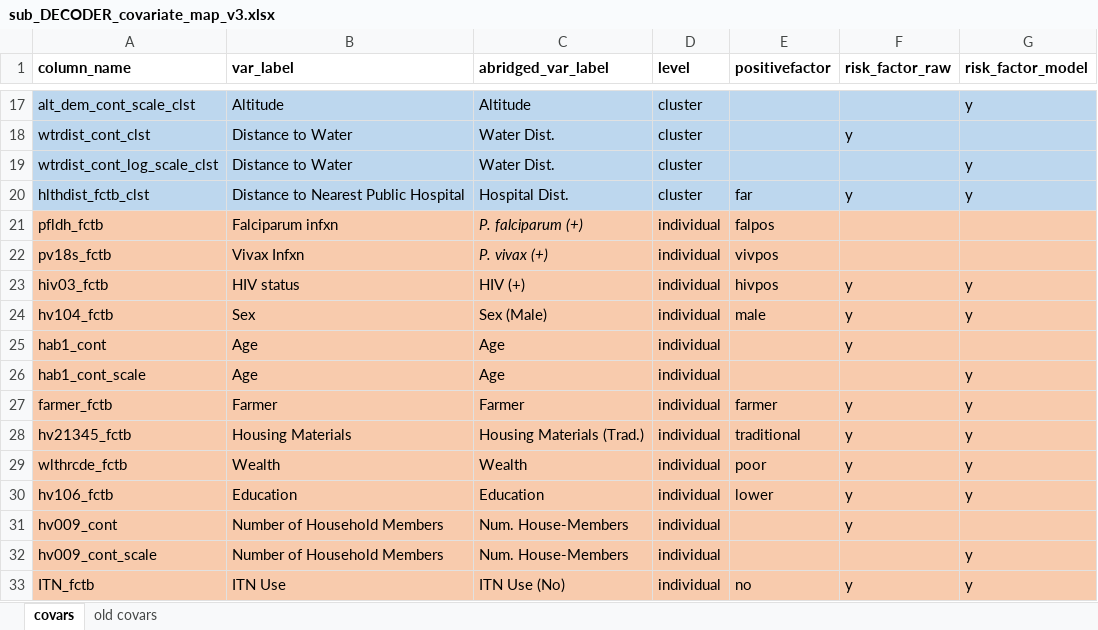
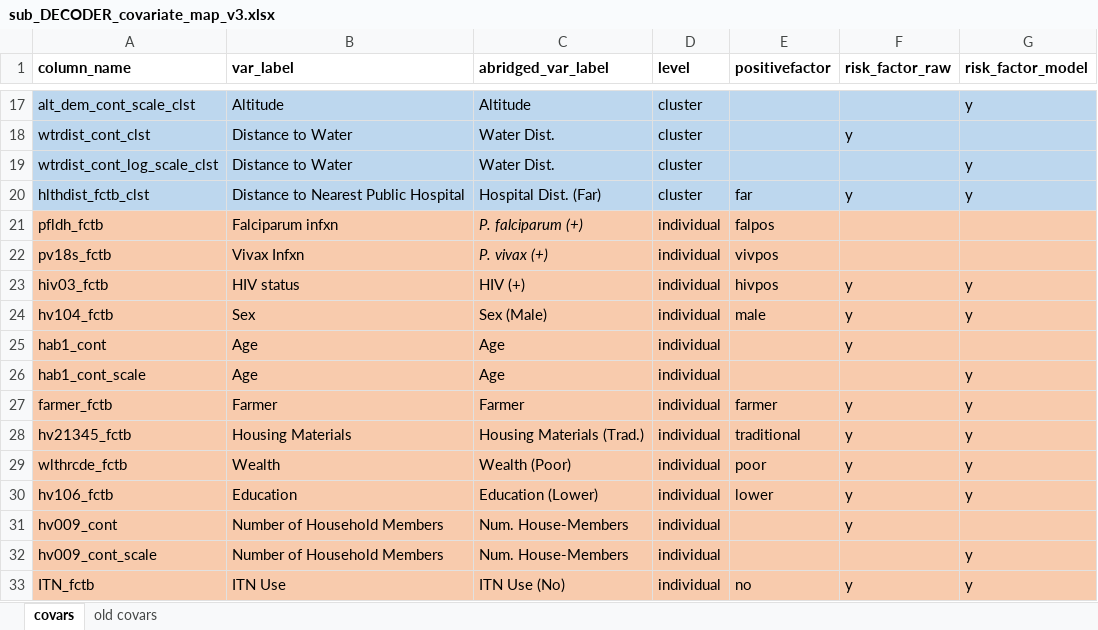
Before and after one commit to nickbrazeau/VivID_Epi, an Excel workbook: model_datamaps/sub_DECODER_covariate_map_v3.xlsx, sheet covars, drawn as a sheet; only a part is shown, gaps mark what is left out; values as stored, in another font and other column widths than the file's, no borders; table styles not drawn; the diff names each change by its address in the sheet, - before the commit and + after, or states it on an @@ line.

Commit message:
make the sub_decoder have the labels we want for better x-axis figures

```diff
--- a/model_datamaps/sub_DECODER_covariate_map_v3.xlsx (sheet covars)
+++ b/model_datamaps/sub_DECODER_covariate_map_v3.xlsx (sheet covars)
-C20 (abridged_var_label): Hospital Dist.
+C20 (abridged_var_label): Hospital Dist. (Far)
-C29 (abridged_var_label): Wealth
+C29 (abridged_var_label): Wealth (Poor)
-C30 (abridged_var_label): Education
+C30 (abridged_var_label): Education (Lower)
```
Also changed, not shown: 1 other file.
